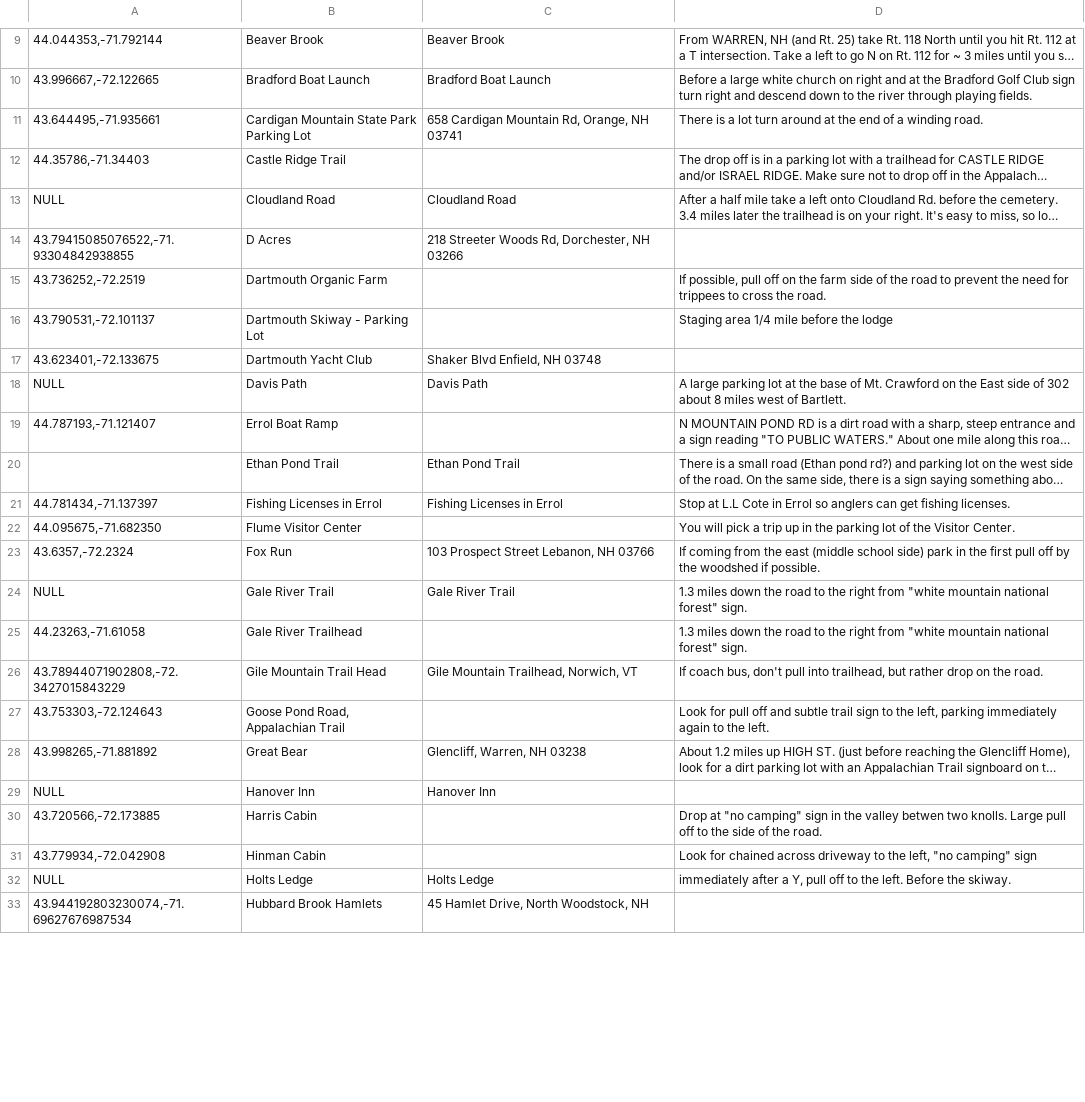
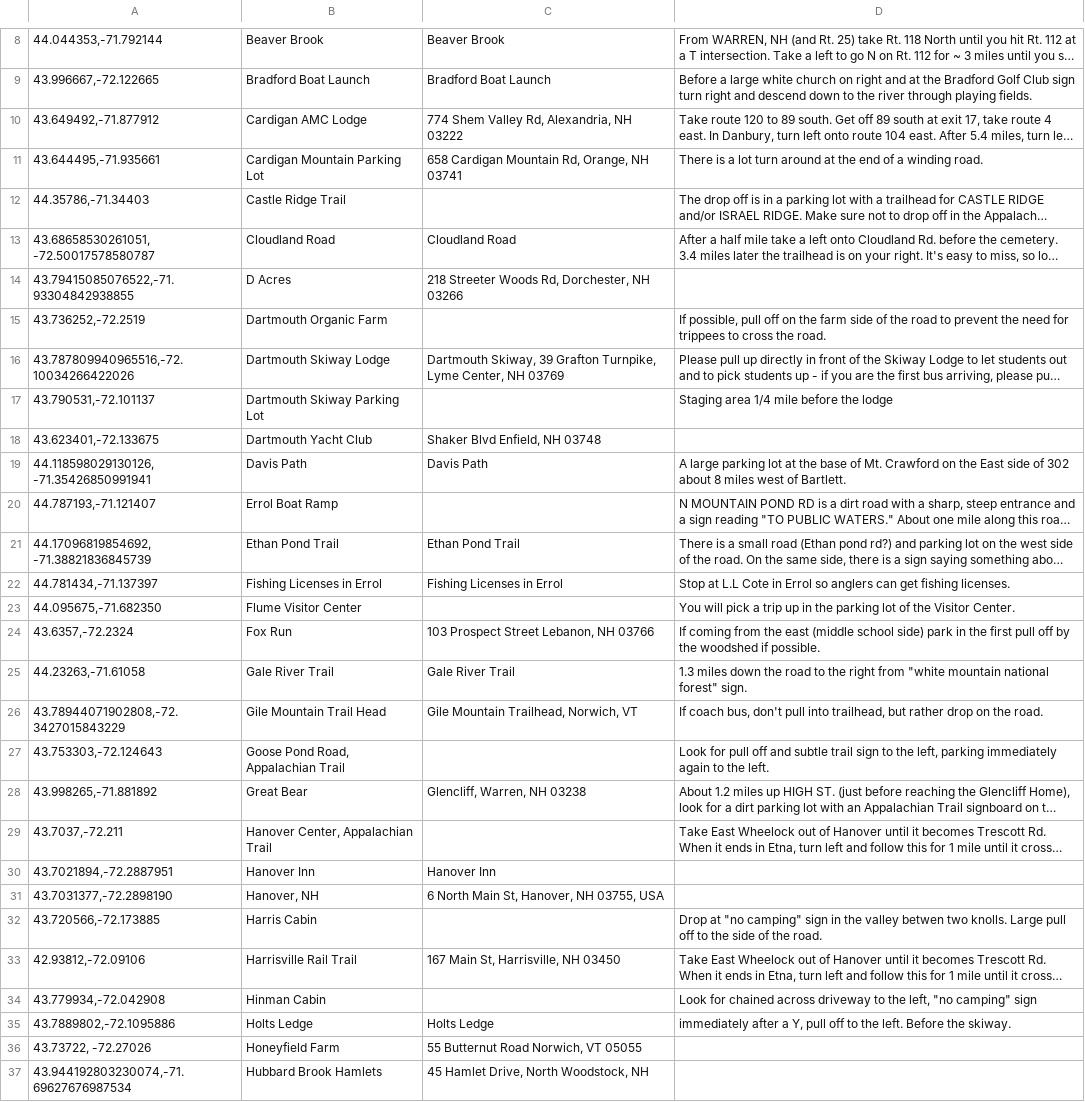
Before and after one commit to dartmouth-outing-club/fyt-bus-packet-generator, a CSV file: scripts/stops.csv, drawn as a sheet; only a part is shown, gaps mark what is left out; long unchanged cells end in …; removed rows and columns are numbered as before the commit, all else as after; the diff covers the shown part only; the diff names each change by its address in the sheet, - before the commit and + after, or states it on an @@ line.

Commit message:
Update stops.csv with new stop locations and names

```diff
--- a/scripts/stops.csv
+++ b/scripts/stops.csv
@@ row 72 moved to row 10: 43.649492,-71.877912 @@
-B11: Cardigan Mountain State Park Parking Lot
+B11: Cardigan Mountain Parking Lot
-A13: NULL
+A13: 43.68658530261051, -72.50017578580787
@@ row 73 moved to row 16: 43.787809940965516,-72.10034266422026 @@
-B17: Dartmouth Skiway - Parking Lot
+B17: Dartmouth Skiway Parking Lot
-A19: NULL
+A19: 44.118598029130126, -71.35426850991941
-A21: (empty)
+A21: 44.17096819854692, -71.38821836845739
-A25: NULL
+A25: 44.23263,-71.61058
-row 25: 44.23263,-71.61058 | Gale River Trailhead |  | 1.3 miles down the road to the right from "white mountain national forest" sign.
@@ row 74 moved to row 29: 43.7037,-72.211 @@
-A30: NULL
+A30: 43.7021894,-72.2887951
@@ row 75 moved to row 31: 43.7031377,-72.2898190 @@
@@ row 77 moved to row 33: 42.93812,-72.09106 @@
-A35: NULL
+A35: 43.7889802,-72.1095886
+row 36: 43.73722, -72.27026 | Honeyfield Farm | 55 Butternut Road Norwich, VT 05055
```
Also changed, not shown: 3 added rows, 5 removed rows, 8 moved rows and 7 edited cells elsewhere in this file.
